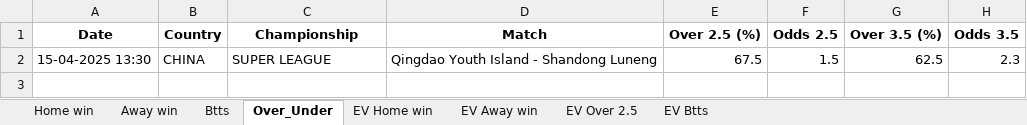
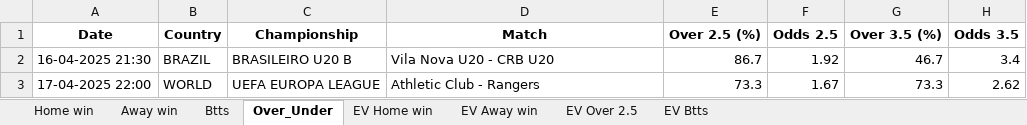
Before and after one commit to ZzZzZzZXCoo/soccer_predictions_scraper, an Excel workbook: scraper/data/betclever_predictions.xlsx, sheet Over_Under, drawn as a sheet; values as stored, in another font and other column widths than the file's, no borders; removed rows and columns are numbered as before the commit, all else as after; the diff names each change by its address in the sheet, - before the commit and + after, or states it on an @@ line.

```diff
--- a/scraper/data/betclever_predictions.xlsx (sheet Over_Under)
+++ b/scraper/data/betclever_predictions.xlsx (sheet Over_Under)
-row 2: 15-04-2025 13:30 | CHINA | SUPER LEAGUE | Qingdao Youth Island - Shandong Luneng | 67.5 | 1.5 | 62.5 | 2.3
+row 2: 16-04-2025 21:30 | BRAZIL | BRASILEIRO U20 B | Vila Nova U20 - CRB U20 | 86.7 | 1.92 | 46.7 | 3.4
+row 3: 17-04-2025 22:00 | WORLD | UEFA EUROPA LEAGUE | Athletic Club - Rangers | 73.3 | 1.67 | 73.3 | 2.62
```
Also changed, not shown: sheet EV Home win, sheet EV Btts, sheet EV Away win, sheet Btts, sheet EV Over 2.5, sheet Home win.
